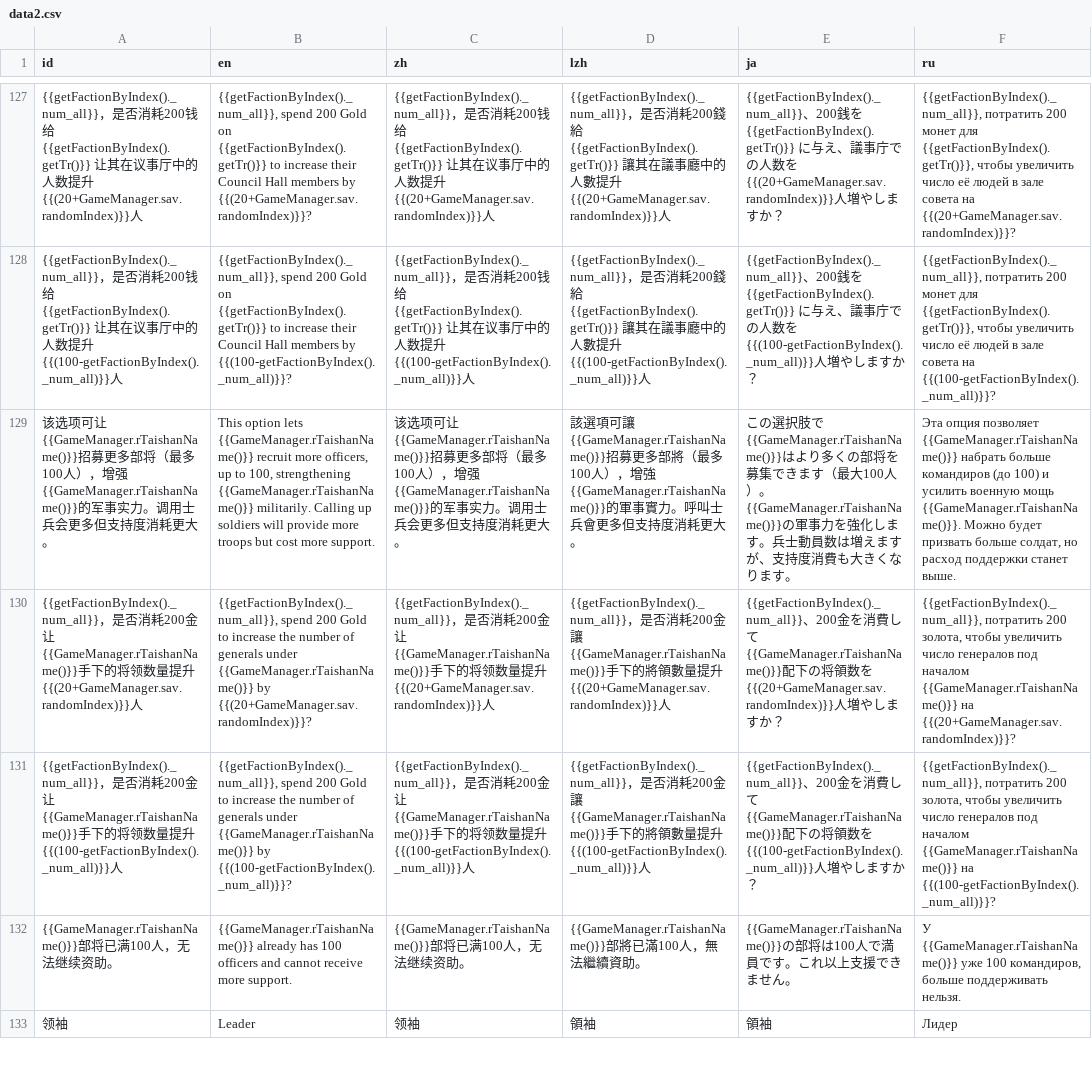
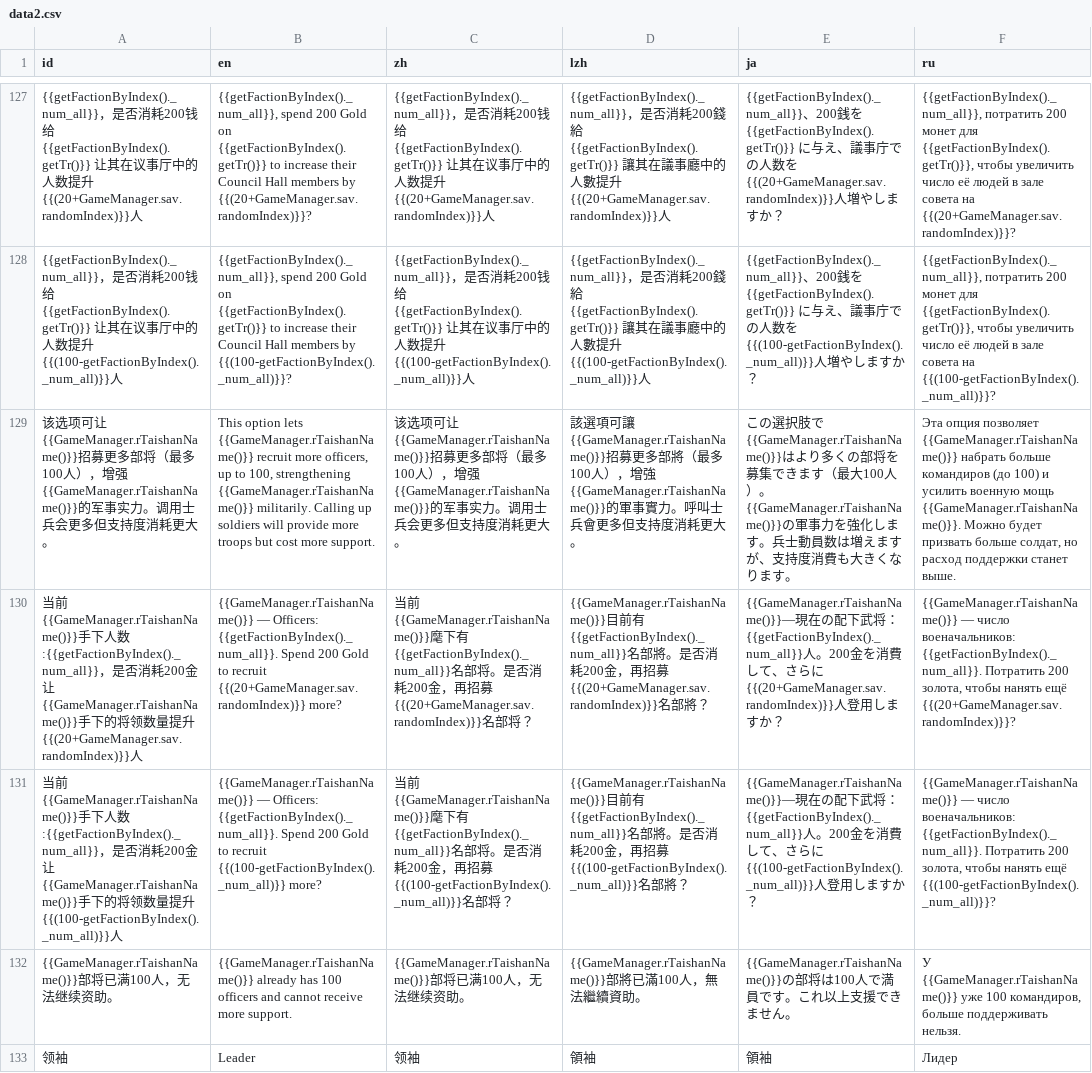
Before and after one commit to Drinkwang/threekindom, a CSV file: Asset/language/data2.csv, drawn as a sheet; only a part is shown, gaps mark what is left out; removed rows and columns are numbered as before the commit, all else as after; the diff names each change by its address in the sheet, - before the commit and + after, or states it on an @@ line.

```diff
--- a/Asset/language/data2.csv
+++ b/Asset/language/data2.csv
-row 130: {{getFactionByIndex()._num_all}}，是否消耗200金让{{GameManager.rTaishanName()}}手下的将领数量提升{{(20+GameManager.sav.randomIndex)}}人 | {{getFactionByIndex()._num_all}}, spend 200 Gold to increase the number of generals under {{GameManager.rTaishanName()}} by {{(20+GameManager.sav.randomIndex)}}? | {{getFactionByIndex()._num_all}}，是否消耗200金让{{GameManager.rTaishanName()}}手下的将领数量提升{{(20+GameManager.sav.randomIndex)}}人 | {{getFactionByIndex()._num_all}}，是否消耗200金讓{{GameManager.rTaishanName()}}手下的將領數量提升{{(20+GameManager.sav.randomIndex)}}人 | {{getFactionByIndex()._num_all}}、200金を消費して{{GameManager.rTaishanName()}}配下の将領数を{{(20+GameManager.sav.randomIndex)}}人増やしますか？ | {{getFactionByIndex()._num_all}}, потратить 200 золота, чтобы увеличить число генералов под началом {{GameManager.rTaishanName()}} на {{(20+GameManager.sav.randomIndex)}}?
-row 131: {{getFactionByIndex()._num_all}}，是否消耗200金让{{GameManager.rTaishanName()}}手下的将领数量提升{{(100-getFactionByIndex()._num_all)}}人 | {{getFactionByIndex()._num_all}}, spend 200 Gold to increase the number of generals under {{GameManager.rTaishanName()}} by {{(100-getFactionByIndex()._num_all)}}? | {{getFactionByIndex()._num_all}}，是否消耗200金让{{GameManager.rTaishanName()}}手下的将领数量提升{{(100-getFactionByIndex()._num_all)}}人 | {{getFactionByIndex()._num_all}}，是否消耗200金讓{{GameManager.rTaishanName()}}手下的將領數量提升{{(100-getFactionByIndex()._num_all)}}人 | {{getFactionByIndex()._num_all}}、200金を消費して{{GameManager.rTaishanName()}}配下の将領数を{{(100-getFactionByIndex()._num_all)}}人増やしますか？ | {{getFactionByIndex()._num_all}}, потратить 200 золота, чтобы увеличить число генералов под началом {{GameManager.rTaishanName()}} на {{(100-getFactionByIndex()._num_all)}}?
+row 130: 当前{{GameManager.rTaishanName()}}手下人数:{{getFactionByIndex()._num_all}}，是否消耗200金让{{GameManager.rTaishanName()}}手下的将领数量提升{{(20+GameManager.sav.randomIndex)}}人 | {{GameManager.rTaishanName()}} — Officers: {{getFactionByIndex()._num_all}}. Spend 200 Gold to recruit {{(20+GameManager.sav.randomIndex)}} more? | 当前{{GameManager.rTaishanName()}}麾下有{{getFactionByIndex()._num_all}}名部将。是否消耗200金，再招募{{(20+GameManager.sav.randomIndex)}}名部将？ | {{GameManager.rTaishanName()}}目前有{{getFactionByIndex()._num_all}}名部將。是否消耗200金，再招募{{(20+GameManager.sav.randomIndex)}}名部將？ | {{GameManager.rTaishanName()}}—現在の配下武将：{{getFactionByIndex()._num_all}}人。200金を消費して、さらに{{(20+GameManager.sav.randomIndex)}}人登用しますか？ | {{GameManager.rTaishanName()}} — число военачальников: {{getFactionByIndex()._num_all}}. Потратить 200 золота, чтобы нанять ещё {{(20+GameManager.sav.randomIndex)}}?
+row 131: 当前{{GameManager.rTaishanName()}}手下人数:{{getFactionByIndex()._num_all}}，是否消耗200金让{{GameManager.rTaishanName()}}手下的将领数量提升{{(100-getFactionByIndex()._num_all)}}人 | {{GameManager.rTaishanName()}} — Officers: {{getFactionByIndex()._num_all}}. Spend 200 Gold to recruit {{(100-getFactionByIndex()._num_all)}} more? | 当前{{GameManager.rTaishanName()}}麾下有{{getFactionByIndex()._num_all}}名部将。是否消耗200金，再招募{{(100-getFactionByIndex()._num_all)}}名部将？ | {{GameManager.rTaishanName()}}目前有{{getFactionByIndex()._num_all}}名部將。是否消耗200金，再招募{{(100-getFactionByIndex()._num_all)}}名部將？ | {{GameManager.rTaishanName()}}—現在の配下武将：{{getFactionByIndex()._num_all}}人。200金を消費して、さらに{{(100-getFactionByIndex()._num_all)}}人登用しますか？ | {{GameManager.rTaishanName()}} — число военачальников: {{getFactionByIndex()._num_all}}. Потратить 200 золота, чтобы нанять ещё {{(100-getFactionByIndex()._num_all)}}?
```
Also changed, not shown: 6 other files.
